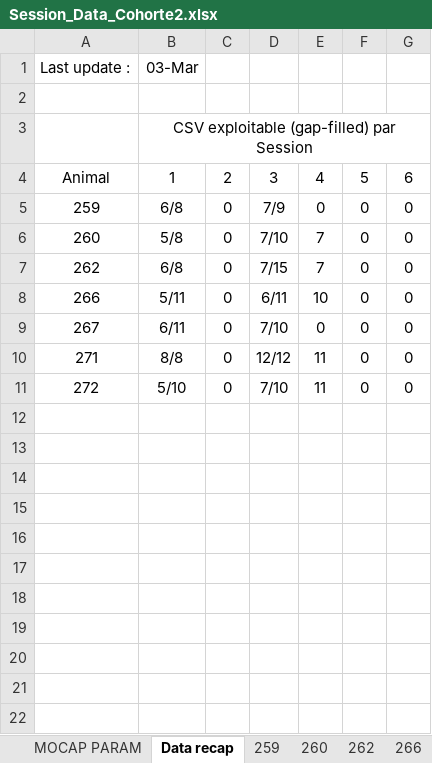
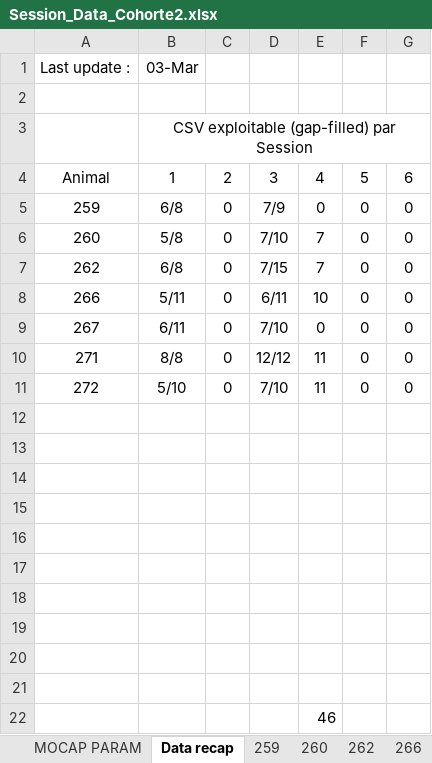
Before and after one commit to Gilles-D/main, an Excel workbook: MOCAP/Data/Session_Data_Cohorte2.xlsx, sheet Data recap, drawn as a sheet; values as stored, in another font and other column widths than the file's, no borders; the diff names each change by its address in the sheet, - before the commit and + after, or states it on an @@ line.

Commit message:
Update Session_Data_Cohorte2.xlsx

```diff
--- a/MOCAP/Data/Session_Data_Cohorte2.xlsx (sheet Data recap)
+++ b/MOCAP/Data/Session_Data_Cohorte2.xlsx (sheet Data recap)
+row 12: (empty)
+row 13: (empty)
+row 14: (empty)
+row 15: (empty)
+row 16: (empty)
+row 17: (empty)
+row 18: (empty)
+row 19: (empty)
+row 20: (empty)
+row 21: (empty)
+row 22:  |  |  |  | 46
```
